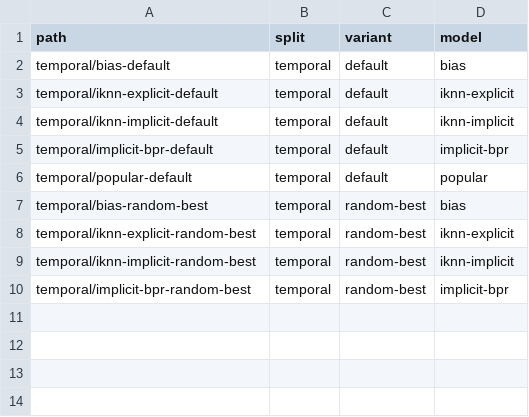
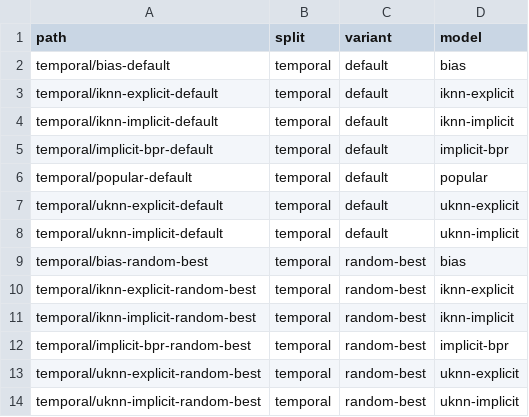
Before and after one commit to lenskit/lenskit-codex, a CSV file: movielens/ML10M/runs/manifest.csv, drawn as a sheet; the diff names each change by its address in the sheet, - before the commit and + after, or states it on an @@ line.

```diff
--- a/movielens/ML10M/runs/manifest.csv
+++ b/movielens/ML10M/runs/manifest.csv
+row 7: temporal/uknn-explicit-default | temporal | default | uknn-explicit
+row 8: temporal/uknn-implicit-default | temporal | default | uknn-implicit
+row 13: temporal/uknn-explicit-random-best | temporal | random-best | uknn-explicit
+row 14: temporal/uknn-implicit-random-best | temporal | random-best | uknn-implicit
```
Also changed, not shown: movielens/ML100K/runs/manifest.csv, movielens/ML1M/runs/manifest.csv, 15 other files.
